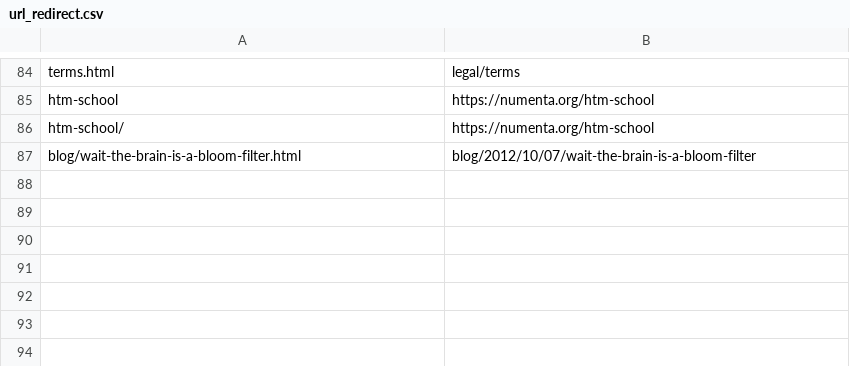
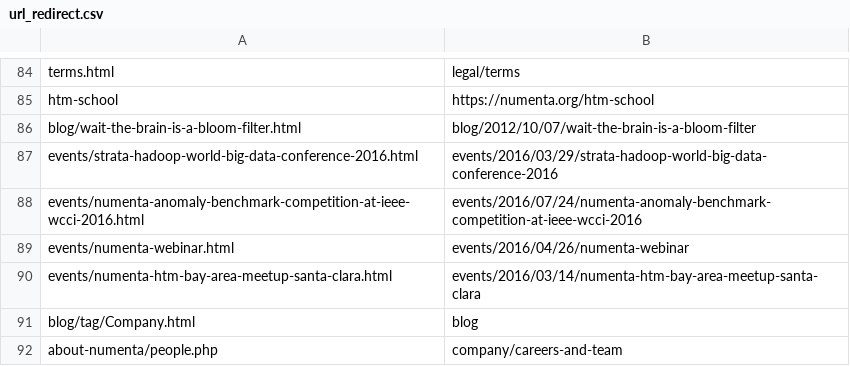
Before and after one commit to rhyolight/numenta-web, a CSV file: ci/numenta.com/url_redirect.csv, drawn as a sheet; only a part is shown, gaps mark what is left out.

Commit message:
New redirects

```diff
--- a/ci/numenta.com/url_redirect.csv
+++ b/ci/numenta.com/url_redirect.csv
@@ -85,3 +85,8 @@ terms.html,legal/terms
 htm-school,https://numenta.org/htm-school
-htm-school/,https://numenta.org/htm-school
 blog/wait-the-brain-is-a-bloom-filter.html,blog/2012/10/07/wait-the-brain-is-a-bloom-filter
+events/strata-hadoop-world-big-data-conference-2016.html,events/2016/03/29/strata-hadoop-world-big-data-conference-2016
+events/numenta-anomaly-benchmark-competition-at-ieee-wcci-2016.html,events/2016/07/24/numenta-anomaly-benchmark-competition-at-ieee-wcci-2016
+events/numenta-webinar.html,events/2016/04/26/numenta-webinar
+events/numenta-htm-bay-area-meetup-santa-clara.html,events/2016/03/14/numenta-htm-bay-area-meetup-santa-clara
+blog/tag/Company.html,blog
+about-numenta/people.php,company/careers-and-team
```
